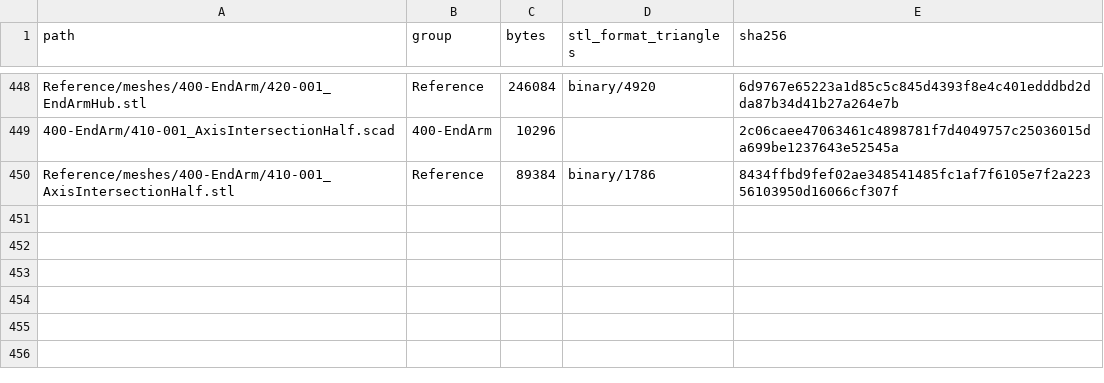
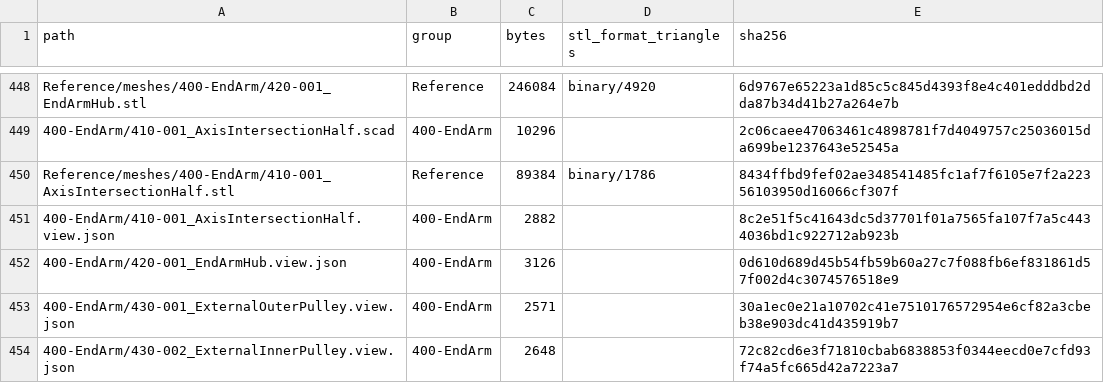
Before and after one commit to morgangalpin/Dexter, a CSV file: Hardware/Models/MANIFEST.csv, drawn as a sheet; only a part is shown, gaps mark what is left out; the diff names each change by its address in the sheet, - before the commit and + after, or states it on an @@ line.

Commit message:
400-EndArm: book the last four parts and add their views
- PART-INDEX.md, specs/007.2 and the Models README's 400-EndArm row for the
  Axis Intersection Half, the End Arm Hub and the External pulleys.
- CHANGES.md CR-3A20: their file list and findings.
- A .view.json sidecar for each of the four.
- MANIFEST.csv regenerated.

```diff
--- a/Hardware/Models/MANIFEST.csv
+++ b/Hardware/Models/MANIFEST.csv
+row 451: 400-EndArm/410-001_AxisIntersectionHalf.view.json | 400-EndArm | 2882 |  | 8c2e51f5c41643dc5d37701f01a7565fa107f7a5c4434036bd1c922712ab923b
+row 452: 400-EndArm/420-001_EndArmHub.view.json | 400-EndArm | 3126 |  | 0d610d689d45b54fb59b60a27c7f088fb6ef831861d57f002d4c3074576518e9
+row 453: 400-EndArm/430-001_ExternalOuterPulley.view.json | 400-EndArm | 2571 |  | 30a1ec0e21a10702c41e7510176572954e6cf82a3cbeb38e903dc41d435919b7
+row 454: 400-EndArm/430-002_ExternalInnerPulley.view.json | 400-EndArm | 2648 |  | 72c82cd6e3f71810cbab6838853f0344eecd0e7cfd93f74a5fc665d42a7223a7
```
Also changed, not shown: 8 other files.
